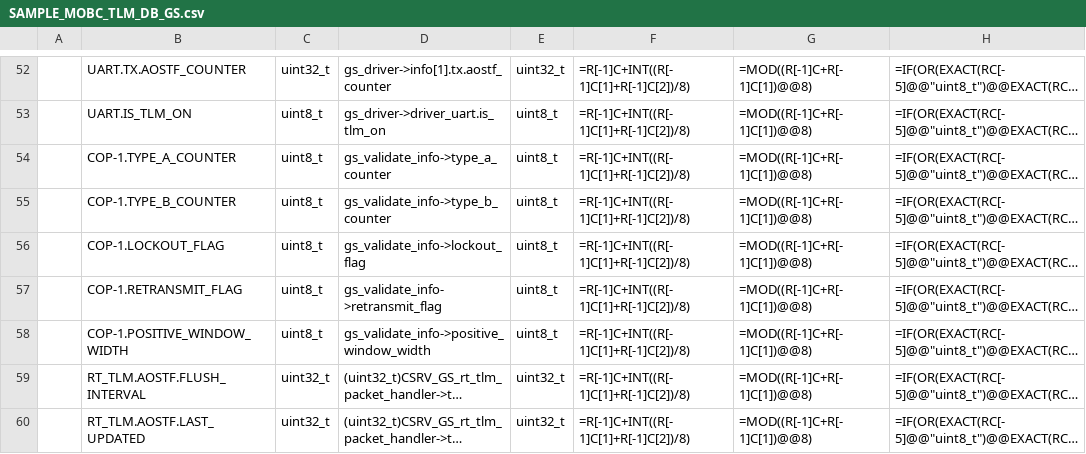
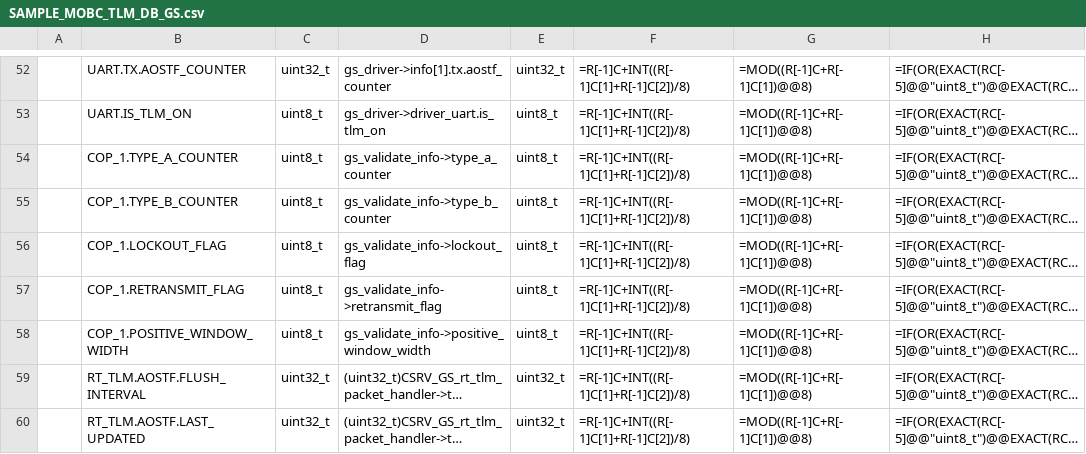
Before and after one commit to arkedge/c2a-core, a CSV file: examples/mobc/tlm-cmd-db/TLM_DB/SAMPLE_MOBC_TLM_DB_GS.csv, drawn as a sheet; only a part is shown, gaps mark what is left out; long unchanged cells end in …; the diff names each change by its address in the sheet, - before the commit and + after, or states it on an @@ line.

```diff
--- a/examples/mobc/tlm-cmd-db/TLM_DB/SAMPLE_MOBC_TLM_DB_GS.csv
+++ b/examples/mobc/tlm-cmd-db/TLM_DB/SAMPLE_MOBC_TLM_DB_GS.csv
-B54: COP-1.TYPE_A_COUNTER
+B54: COP_1.TYPE_A_COUNTER
-B55: COP-1.TYPE_B_COUNTER
+B55: COP_1.TYPE_B_COUNTER
-B56: COP-1.LOCKOUT_FLAG
+B56: COP_1.LOCKOUT_FLAG
-B57: COP-1.RETRANSMIT_FLAG
+B57: COP_1.RETRANSMIT_FLAG
-B58: COP-1.POSITIVE_WINDOW_WIDTH
+B58: COP_1.POSITIVE_WINDOW_WIDTH
```
Also changed, not shown: examples/mobc/tlm-cmd-db/TLM_DB/calced_data/SAMPLE_MOBC_TLM_DB_GS.csv.
